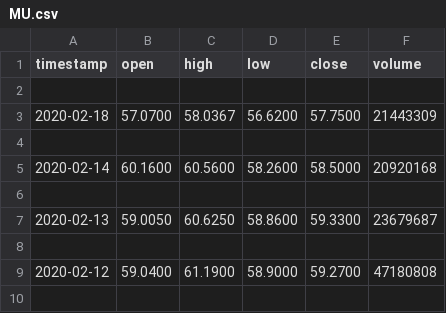
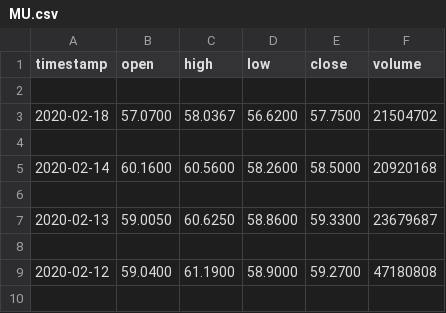
Before and after one commit to clay3899/robo-advisor, a CSV file: data/MU.csv, drawn as a sheet; only a part is shown.

```diff
--- a/data/MU.csv
+++ b/data/MU.csv
@@ -2,3 +2,3 @@ timestamp,open,high,low,close,volume
 
-2020-02-18,57.0700,58.0367,56.6200,57.7500,21443309
+2020-02-18,57.0700,58.0367,56.6200,57.7500,21504702
 
```
Also changed, not shown: data/AMD.csv, data/MSFT.csv, 4 other files.
